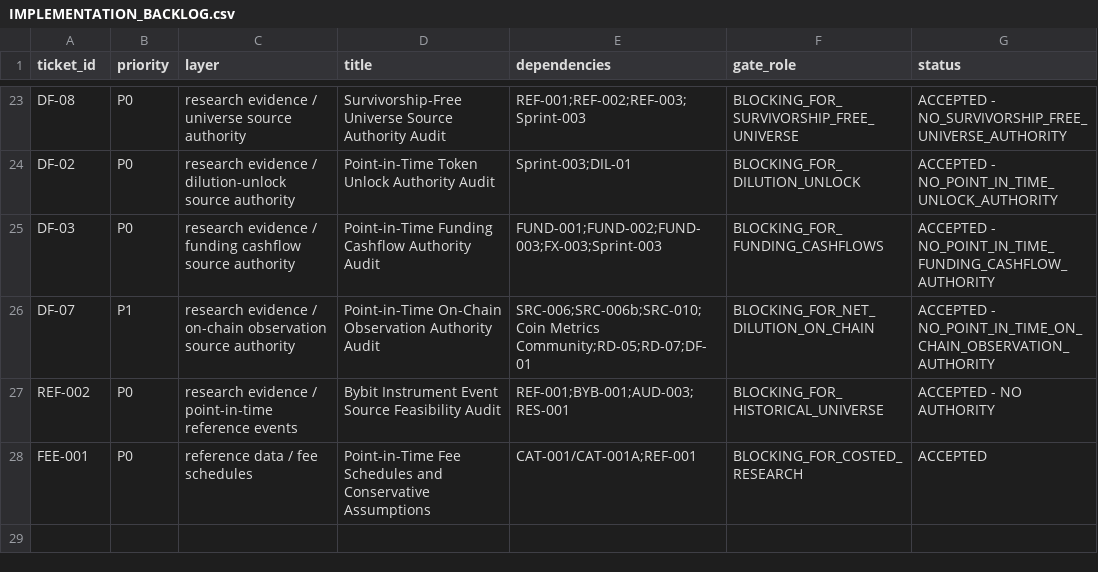
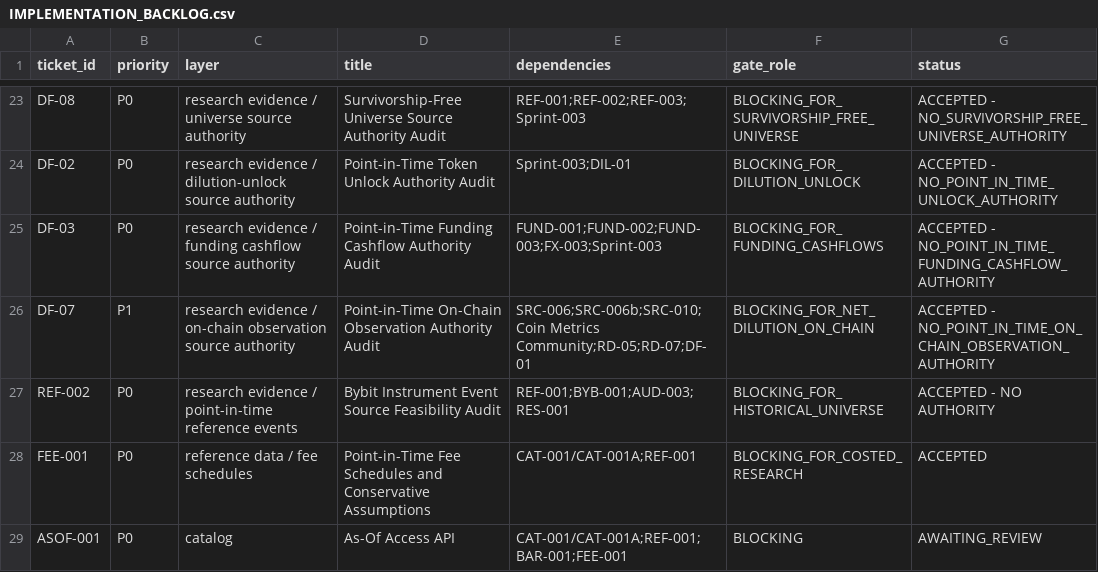
Before and after one commit to larslarsen/Crypto-Multifactor-Bot, a CSV file: docs/engineering/IMPLEMENTATION_BACKLOG.csv, drawn as a sheet; only a part is shown, gaps mark what is left out; the diff names each change by its address in the sheet, - before the commit and + after, or states it on an @@ line.

Commit message:
ASOF-001: JR integration after REVIEW-0138 source approval

```diff
--- a/docs/engineering/IMPLEMENTATION_BACKLOG.csv
+++ b/docs/engineering/IMPLEMENTATION_BACKLOG.csv
+row 29: ASOF-001 | P0 | catalog | As-Of Access API | CAT-001/CAT-001A;REF-001;BAR-001;FEE-001 | BLOCKING | AWAITING_REVIEW
```
Also changed, not shown: 8 other files.
